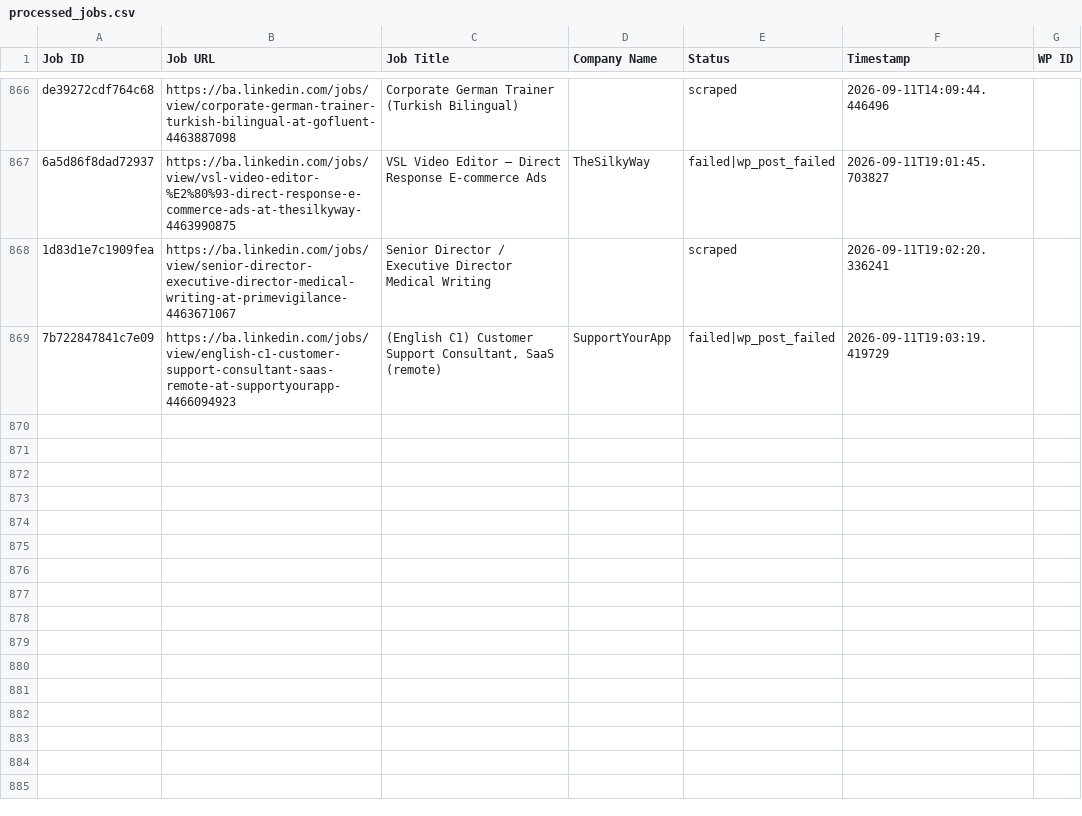
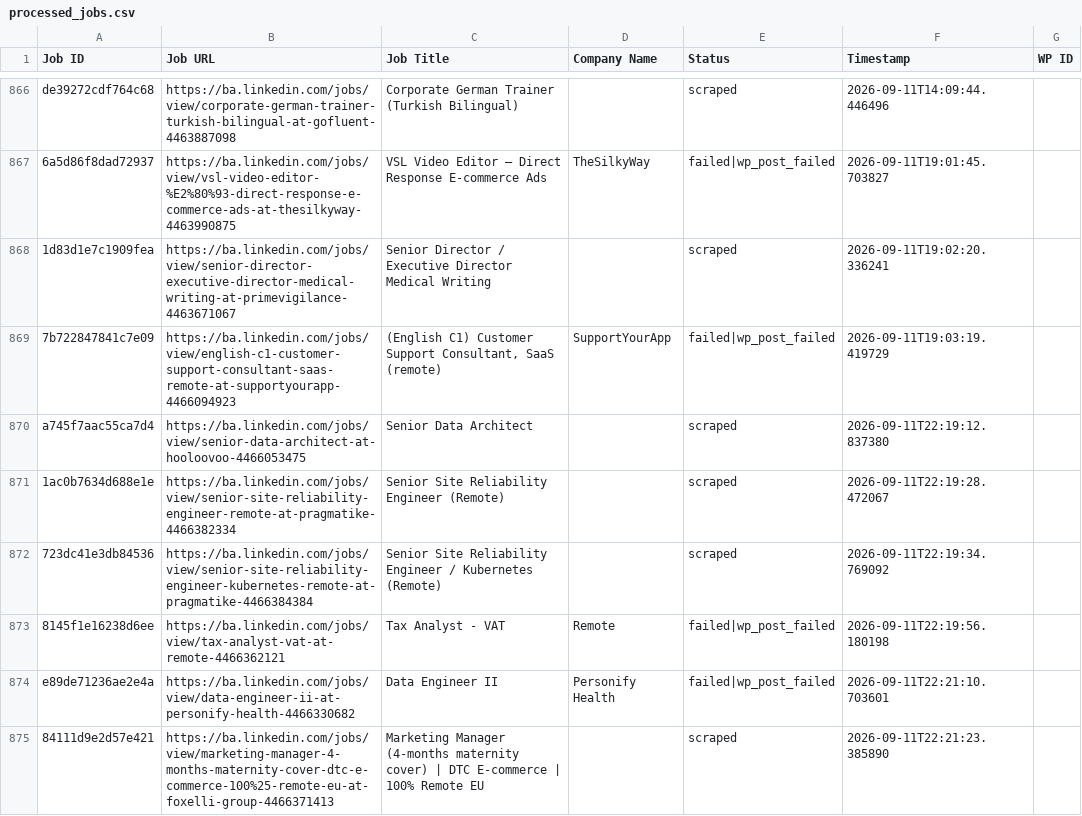
Before and after one commit to mimusdesign/ba, a CSV file: processed_jobs.csv, drawn as a sheet; only a part is shown, gaps mark what is left out.

```diff
--- a/processed_jobs.csv
+++ b/processed_jobs.csv
@@ -869 +869,7 @@ de39272cdf764c68,https://ba.linkedin.com/jobs/view/corporate-german-trainer-turk
 7b722847841c7e09,https://ba.linkedin.com/jobs/view/english-c1-customer-support-consultant-saas-remote-at-supportyourapp-4466094923,"(English C1) Customer Support Consultant, SaaS (remote)",SupportYourApp,failed|wp_post_failed,2026-09-11T19:03:19.419729,
+a745f7aac55ca7d4,https://ba.linkedin.com/jobs/view/senior-data-architect-at-hooloovoo-4466053475,Senior Data Architect,,scraped,2026-09-11T22:19:12.837380,
+1ac0b7634d688e1e,https://ba.linkedin.com/jobs/view/senior-site-reliability-engineer-remote-at-pragmatike-4466382334,Senior Site Reliability Engineer (Remote),,scraped,2026-09-11T22:19:28.472067,
+723dc41e3db84536,https://ba.linkedin.com/jobs/view/senior-site-reliability-engineer-kubernetes-remote-at-pragmatike-4466384384,Senior Site Reliability Engineer / Kubernetes (Remote),,scraped,2026-09-11T22:19:34.769092,
+8145f1e16238d6ee,https://ba.linkedin.com/jobs/view/tax-analyst-vat-at-remote-4466362121,Tax Analyst - VAT,Remote,failed|wp_post_failed,2026-09-11T22:19:56.180198,
+e89de71236ae2e4a,https://ba.linkedin.com/jobs/view/data-engineer-ii-at-personify-health-4466330682,Data Engineer II,Personify Health,failed|wp_post_failed,2026-09-11T22:21:10.703601,
+84111d9e2d57e421,https://ba.linkedin.com/jobs/view/marketing-manager-4-months-maternity-cover-dtc-e-commerce-100%25-remote-eu-at-foxelli-group-4466371413,Marketing Manager (4-months maternity cover)  | DTC E-commerce | 100% Remote EU,,scraped,2026-09-11T22:21:23.385890,
```
